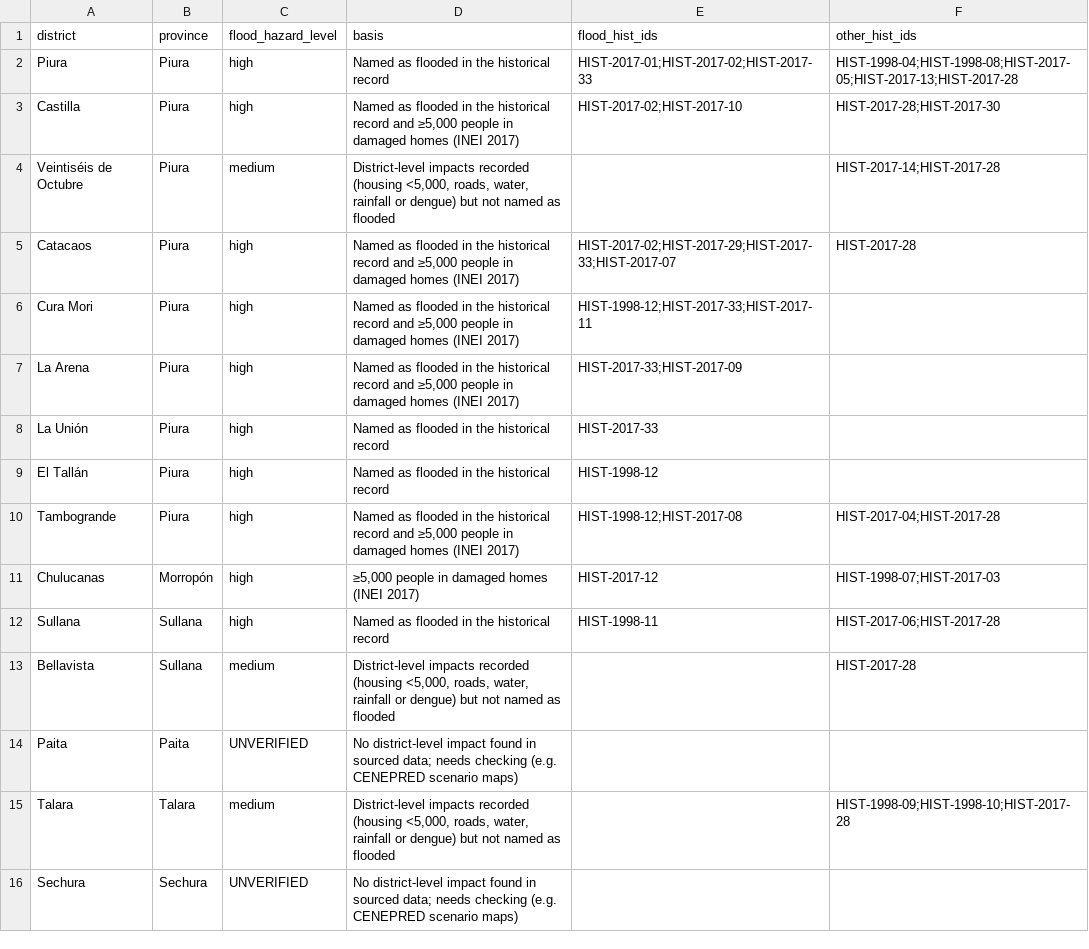
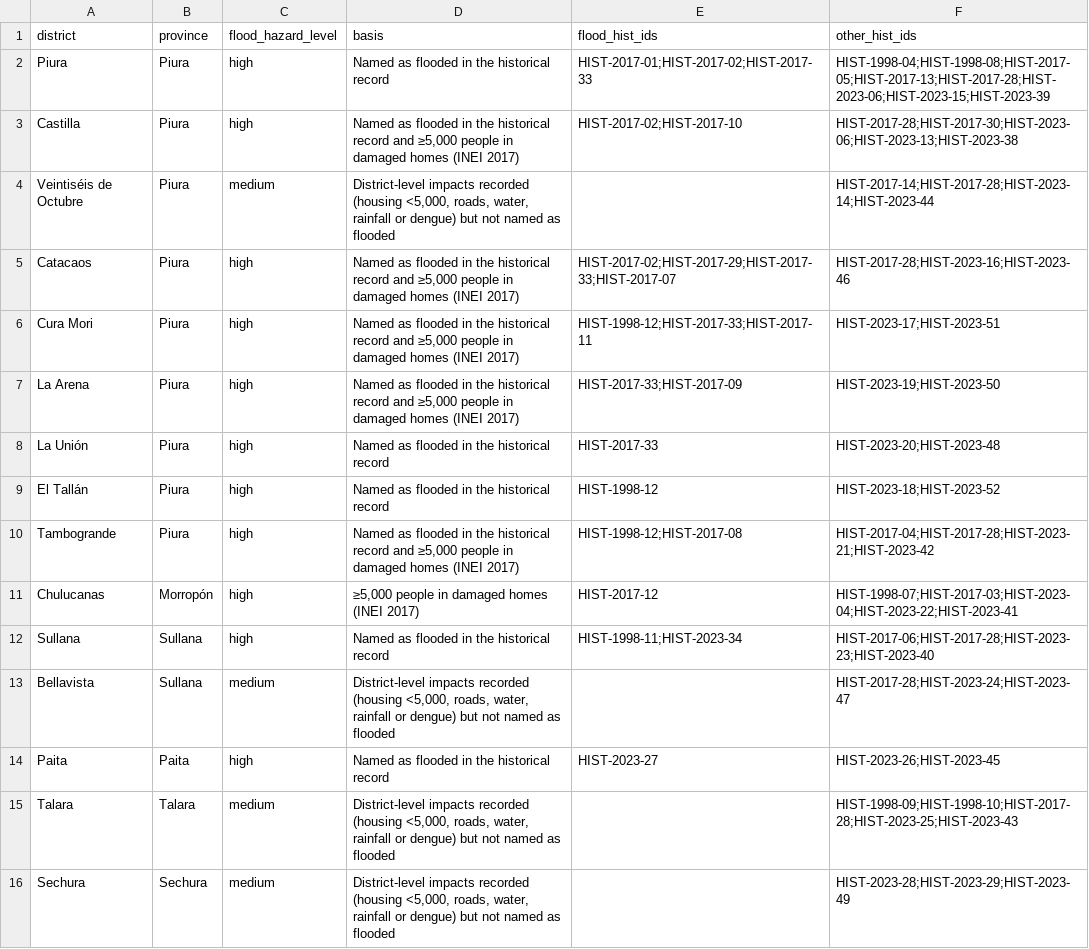
Before and after one commit to claups1/pirca, a CSV file: data/districts.csv, drawn as a sheet.

```diff
--- a/data/districts.csv
+++ b/data/districts.csv
@@ -1,16 +1,16 @@
 district,province,flood_hazard_level,basis,flood_hist_ids,other_hist_ids
-Piura,Piura,high,Named as flooded in the historical record,HIST-2017-01;HIST-2017-02;HIST-2017-33,HIST-1998-04;HIST-1998-08;HIST-2017-05;HIST-2017-13;HIST-2017-28
-Castilla,Piura,high,"Named as flooded in the historical record and ≥5,000 people in damaged homes (INEI 2017)",HIST-2017-02;HIST-2017-10,HIST-2017-28;HIST-2017-30
-Veintiséis de Octubre,Piura,medium,"District-level impacts recorded (housing <5,000, roads, water, rainfall or dengue) but not named as flooded",,HIST-2017-14;HIST-2017-28
-Catacaos,Piura,high,"Named as flooded in the historical record and ≥5,000 people in damaged homes (INEI 2017)",HIST-2017-02;HIST-2017-29;HIST-2017-33;HIST-2017-07,HIST-2017-28
-Cura Mori,Piura,high,"Named as flooded in the historical record and ≥5,000 people in damaged homes (INEI 2017)",HIST-1998-12;HIST-2017-33;HIST-2017-11,
-La Arena,Piura,high,"Named as flooded in the historical record and ≥5,000 people in damaged homes (INEI 2017)",HIST-2017-33;HIST-2017-09,
-La Unión,Piura,high,Named as flooded in the historical record,HIST-2017-33,
-El Tallán,Piura,high,Named as flooded in the historical record,HIST-1998-12,
-Tambogrande,Piura,high,"Named as flooded in the historical record and ≥5,000 people in damaged homes (INEI 2017)",HIST-1998-12;HIST-2017-08,HIST-2017-04;HIST-2017-28
-Chulucanas,Morropón,high,"≥5,000 people in damaged homes (INEI 2017)",HIST-2017-12,HIST-1998-07;HIST-2017-03
-Sullana,Sullana,high,Named as flooded in the historical record,HIST-1998-11,HIST-2017-06;HIST-2017-28
-Bellavista,Sullana,medium,"District-level impacts recorded (housing <5,000, roads, water, rainfall or dengue) but not named as flooded",,HIST-2017-28
-Paita,Paita,UNVERIFIED,No district-level impact found in sourced data; needs checking (e.g. CENEPRED scenario maps),,
-Talara,Talara,medium,"District-level impacts recorded (housing <5,000, roads, water, rainfall or dengue) but not named as flooded",,HIST-1998-09;HIST-1998-10;HIST-2017-28
-Sechura,Sechura,UNVERIFIED,No district-level impact found in sourced data; needs checking (e.g. CENEPRED scenario maps),,
+Piura,Piura,high,Named as flooded in the historical record,HIST-2017-01;HIST-2017-02;HIST-2017-33,HIST-1998-04;HIST-1998-08;HIST-2017-05;HIST-2017-13;HIST-2017-28;HIST-2023-06;HIST-2023-15;HIST-2023-39
+Castilla,Piura,high,"Named as flooded in the historical record and ≥5,000 people in damaged homes (INEI 2017)",HIST-2017-02;HIST-2017-10,HIST-2017-28;HIST-2017-30;HIST-2023-06;HIST-2023-13;HIST-2023-38
+Veintiséis de Octubre,Piura,medium,"District-level impacts recorded (housing <5,000, roads, water, rainfall or dengue) but not named as flooded",,HIST-2017-14;HIST-2017-28;HIST-2023-14;HIST-2023-44
+Catacaos,Piura,high,"Named as flooded in the historical record and ≥5,000 people in damaged homes (INEI 2017)",HIST-2017-02;HIST-2017-29;HIST-2017-33;HIST-2017-07,HIST-2017-28;HIST-2023-16;HIST-2023-46
+Cura Mori,Piura,high,"Named as flooded in the historical record and ≥5,000 people in damaged homes (INEI 2017)",HIST-1998-12;HIST-2017-33;HIST-2017-11,HIST-2023-17;HIST-2023-51
+La Arena,Piura,high,"Named as flooded in the historical record and ≥5,000 people in damaged homes (INEI 2017)",HIST-2017-33;HIST-2017-09,HIST-2023-19;HIST-2023-50
+La Unión,Piura,high,Named as flooded in the historical record,HIST-2017-33,HIST-2023-20;HIST-2023-48
+El Tallán,Piura,high,Named as flooded in the historical record,HIST-1998-12,HIST-2023-18;HIST-2023-52
+Tambogrande,Piura,high,"Named as flooded in the historical record and ≥5,000 people in damaged homes (INEI 2017)",HIST-1998-12;HIST-2017-08,HIST-2017-04;HIST-2017-28;HIST-2023-21;HIST-2023-42
+Chulucanas,Morropón,high,"≥5,000 people in damaged homes (INEI 2017)",HIST-2017-12,HIST-1998-07;HIST-2017-03;HIST-2023-04;HIST-2023-22;HIST-2023-41
+Sullana,Sullana,high,Named as flooded in the historical record,HIST-1998-11;HIST-2023-34,HIST-2017-06;HIST-2017-28;HIST-2023-23;HIST-2023-40
+Bellavista,Sullana,medium,"District-level impacts recorded (housing <5,000, roads, water, rainfall or dengue) but not named as flooded",,HIST-2017-28;HIST-2023-24;HIST-2023-47
+Paita,Paita,high,Named as flooded in the historical record,HIST-2023-27,HIST-2023-26;HIST-2023-45
+Talara,Talara,medium,"District-level impacts recorded (housing <5,000, roads, water, rainfall or dengue) but not named as flooded",,HIST-1998-09;HIST-1998-10;HIST-2017-28;HIST-2023-25;HIST-2023-43
+Sechura,Sechura,medium,"District-level impacts recorded (housing <5,000, roads, water, rainfall or dengue) but not named as flooded",,HIST-2023-28;HIST-2023-29;HIST-2023-49
```
Also changed, not shown: 16 other files.
